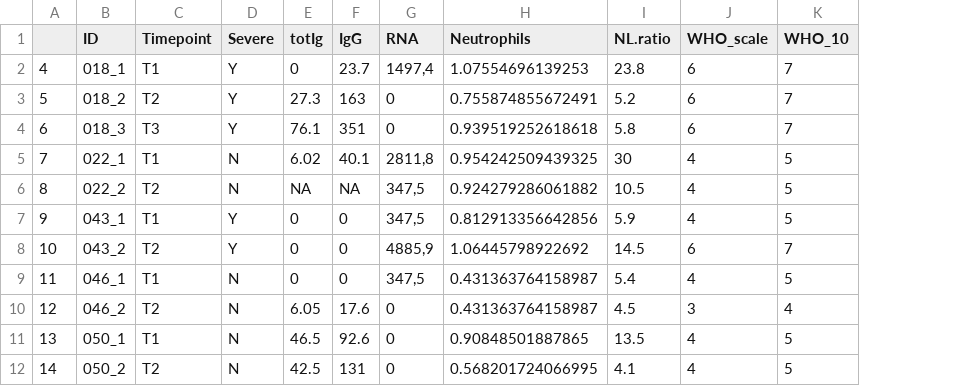
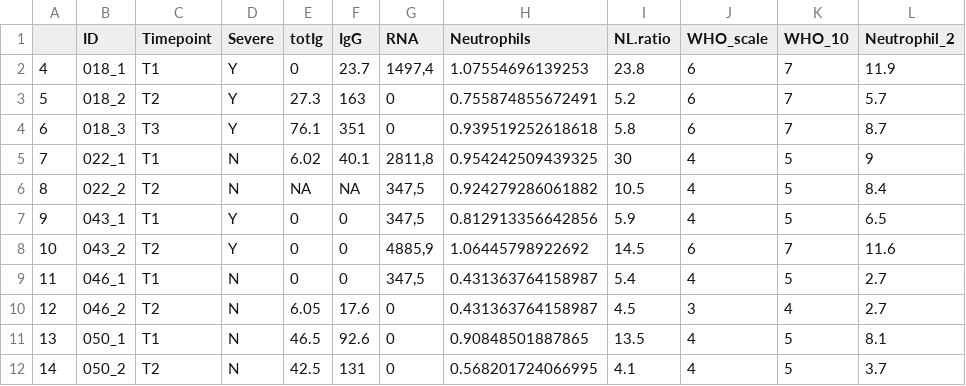
Before and after one commit to Ylefol/CovMech, a CSV file: data/removed_002_127/clinical_data_for_traj.csv, drawn as a sheet; only a part is shown; the diff names each change by its address in the sheet, - before the commit and + after, or states it on an @@ line.

```diff
--- a/data/removed_002_127/clinical_data_for_traj.csv
+++ b/data/removed_002_127/clinical_data_for_traj.csv
+column L (Neutrophil_2), rows 2-12: 11.9 | 5.7 | 8.7 | 9 | 8.4 | 6.5 | 11.6 | 2.7 | 2.7 | 8.1 | 3.7
```
Also changed, not shown: data/removed_002_127/TS_covid/sample_file_adjusted_w_healthy_rem_patients.csv, data/removed_002_127/TS_covid/sample_file_no_healthy_rem_patients.csv, 11 other files.
